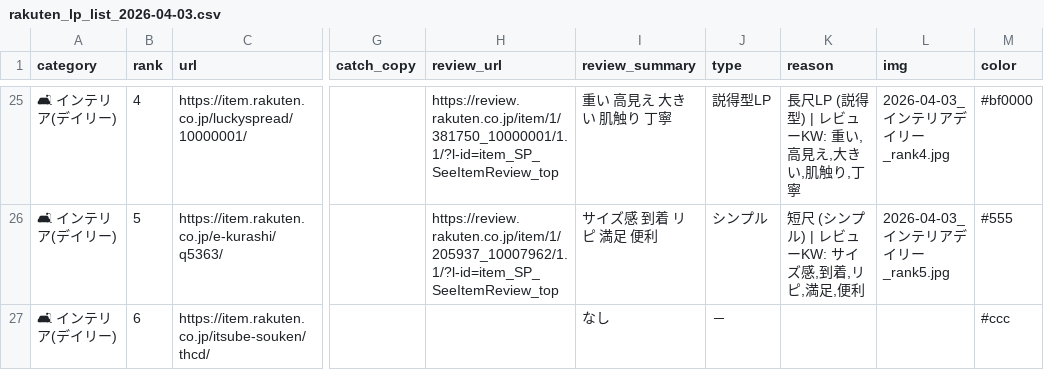
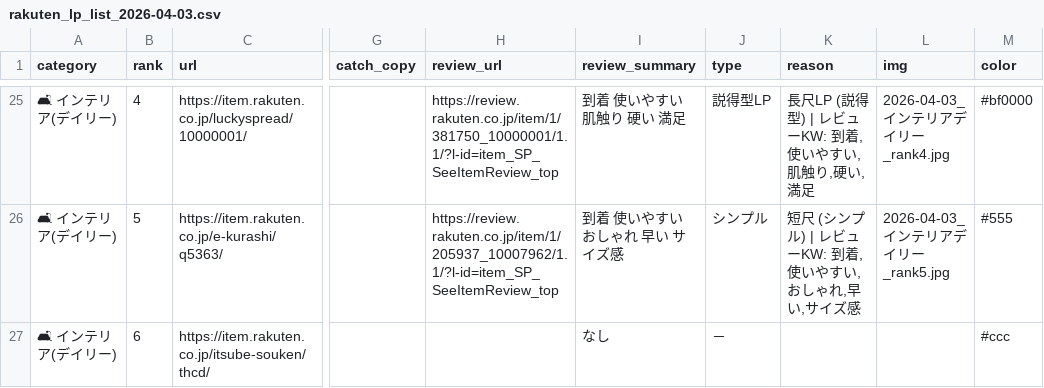
Before and after one commit to hainesun/rakuten_tool_v2, a CSV file: lp_stock/rakuten_lp_list_2026-04-03.csv, drawn as a sheet; only a part is shown, gaps mark what is left out; the diff covers the shown part only; the diff names each change by its address in the sheet, - before the commit and + after, or states it on an @@ line.

```diff
--- a/lp_stock/rakuten_lp_list_2026-04-03.csv
+++ b/lp_stock/rakuten_lp_list_2026-04-03.csv
-I25 (review_summary): 重い 高見え 大きい 肌触り 丁寧
+I25 (review_summary): 到着 使いやすい 肌触り 硬い 満足
-K25 (reason): 長尺LP (説得型) | レビューKW: 重い,高見え,大きい,肌触り,丁寧
+K25 (reason): 長尺LP (説得型) | レビューKW: 到着,使いやすい,肌触り,硬い,満足
-I26 (review_summary): サイズ感 到着 リピ 満足 便利
+I26 (review_summary): 到着 使いやすい おしゃれ 早い サイズ感
-K26 (reason): 短尺 (シンプル) | レビューKW: サイズ感,到着,リピ,満足,便利
+K26 (reason): 短尺 (シンプル) | レビューKW: 到着,使いやすい,おしゃれ,早い,サイズ感
```
Also changed, not shown: 51 edited cells elsewhere in this file, 29 other files.
